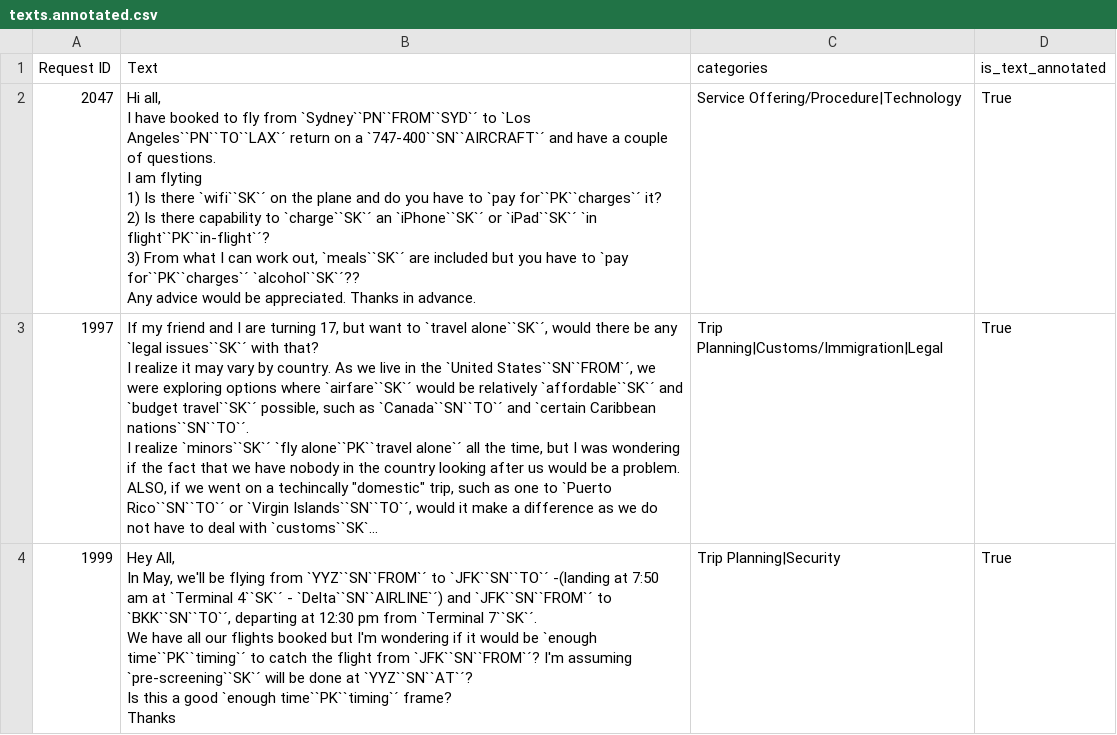
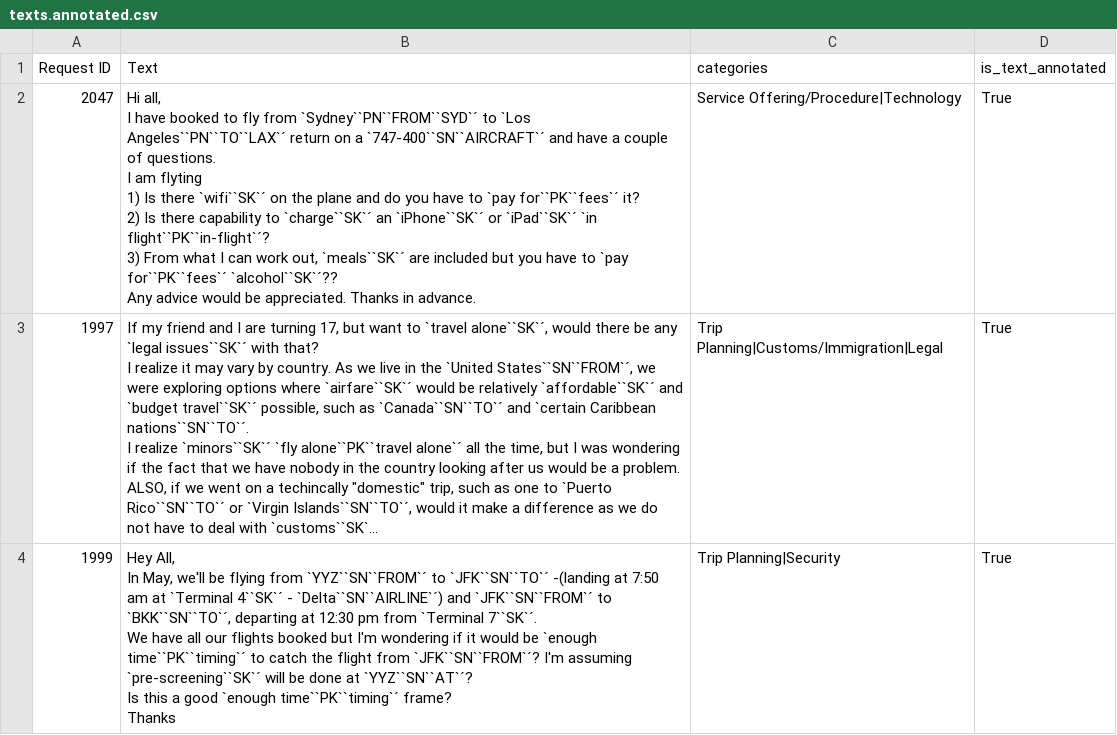
Before and after one commit to timoklimmer/neanno, a CSV file: samples/airline_tickets/texts.annotated.csv, drawn as a sheet; only a part is shown; long unchanged cells end in …; ↵ is a line break in a cell; the diff covers the shown part only; the diff names each change by its address in the sheet, - before the commit and + after, or states it on an @@ line.

Commit message:
charges -> fees

```diff
--- a/samples/airline_tickets/texts.annotated.csv
+++ b/samples/airline_tickets/texts.annotated.csv
-B2 (Text): …to `pay for``PK``charges`´ it? ↵ 2) Is there capability to `charge``SK`´ an `iPhone``SK`´ or `iPad``SK`´ `in flight``PK``in-flight`´? ↵ 3) From what I can work out, `meals``SK`´ are included but you have to `pay for``PK``charges`´ `alcohol``SK`´?? ↵ Any…
+B2 (Text): …to `pay for``PK``fees`´ it? ↵ 2) Is there capability to `charge``SK`´ an `iPhone``SK`´ or `iPad``SK`´ `in flight``PK``in-flight`´? ↵ 3) From what I can work out, `meals``SK`´ are included but you have to `pay for``PK``fees`´ `alcohol``SK`´?? ↵ Any…
```
Also changed, not shown: 4 edited cells elsewhere in this file, samples/airline_tickets/key_terms.autosuggest.csv.
